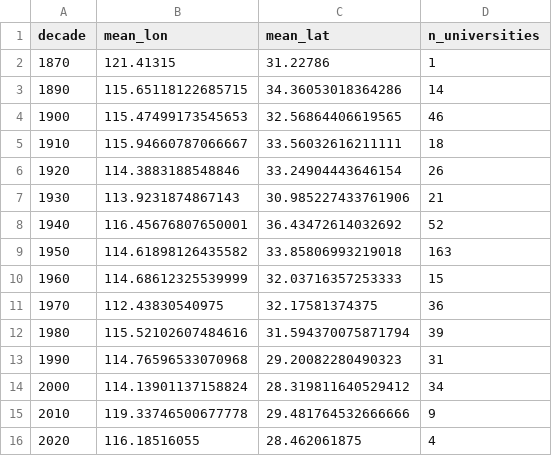
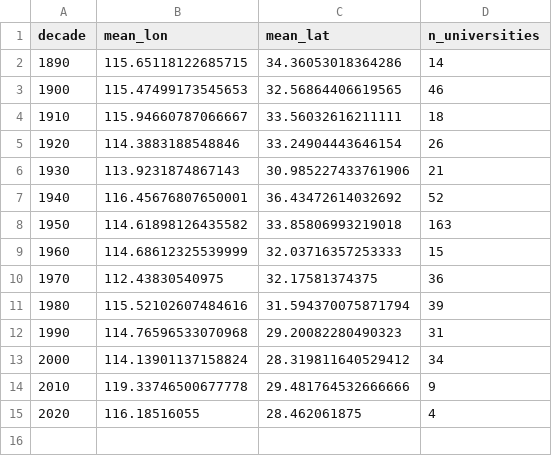
Before and after one commit to lzz0722/mapping-chinese-universities, a CSV file: data/mean_center.csv, drawn as a sheet.

```diff
--- a/data/mean_center.csv
+++ b/data/mean_center.csv
@@ -1,3 +1,2 @@
 decade,mean_lon,mean_lat,n_universities
-1870,121.41315,31.22786,1
 1890,115.65118122685715,34.36053018364286,14
```
Also changed, not shown: data/universities_raw.csv.
